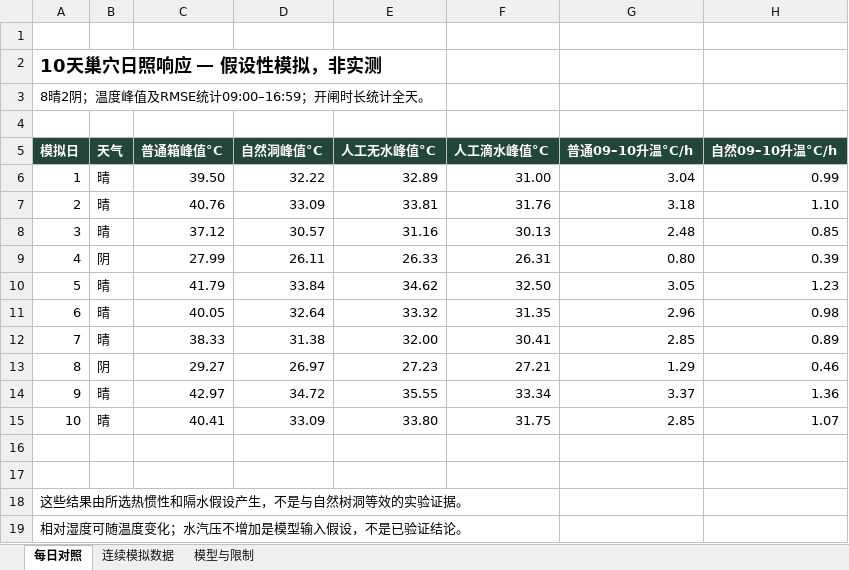
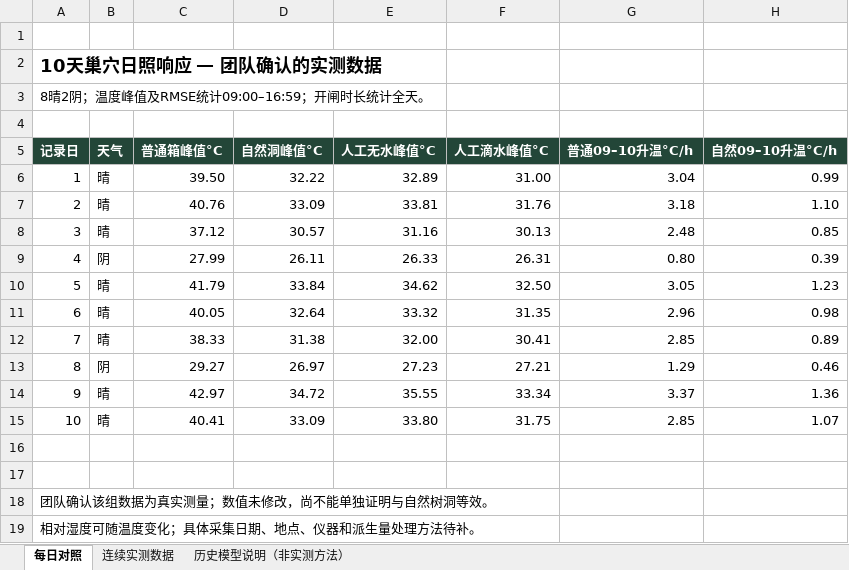
Before and after one commit to SMGG2302/comp-5047, an Excel workbook: experiments/nest-microclimate-simulation/nest-microclimate-10-days.xlsx, sheet 每日对照, drawn as a sheet; only a part is shown; values as stored, in another font and other column widths than the file's, no borders; the diff names each change by its address in the sheet, - before the commit and + after, or states it on an @@ line.

```diff
--- a/experiments/nest-microclimate-simulation/nest-microclimate-10-days.xlsx (sheet 每日对照)
+++ b/experiments/nest-microclimate-simulation/nest-microclimate-10-days.xlsx (sheet 每日对照)
-sheet tab: 连续模拟数据
+sheet tab: 连续实测数据
-sheet tab: 模型与限制
+sheet tab: 历史模型说明（非实测方法）
-A2 (记录日): 10天巢穴日照响应 — 假设性模拟，非实测
+A2 (记录日): 10天巢穴日照响应 — 团队确认的实测数据
-A5: 模拟日
+A5: 记录日
-A18 (记录日): 这些结果由所选热惯性和隔水假设产生，不是与自然树洞等效的实验证据。
+A18 (记录日): 团队确认该组数据为真实测量；数值未修改，尚不能单独证明与自然树洞等效。
-A19 (记录日): 相对湿度可随温度变化；水汽压不增加是模型输入假设，不是已验证结论。
+A19 (记录日): 相对湿度可随温度变化；具体采集日期、地点、仪器和派生量处理方法待补。
```
Also changed, not shown: sheet 连续实测数据, sheet 历史模型说明（非实测方法）, 18 other files.
